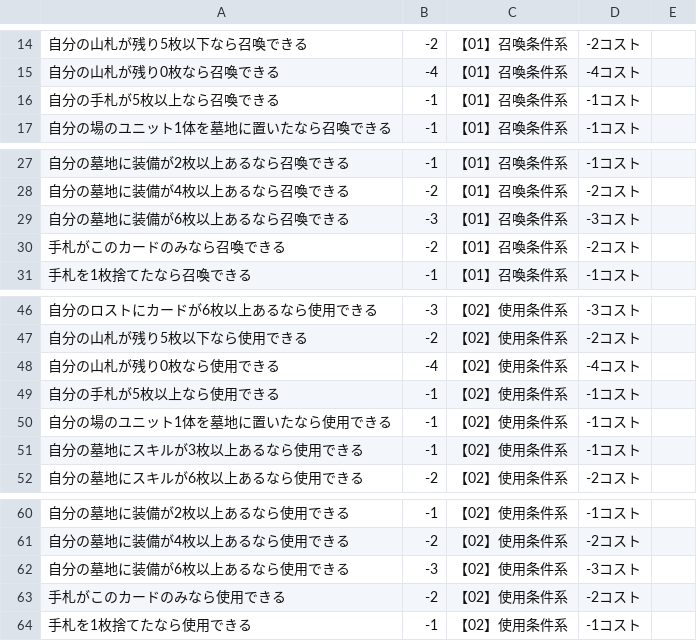
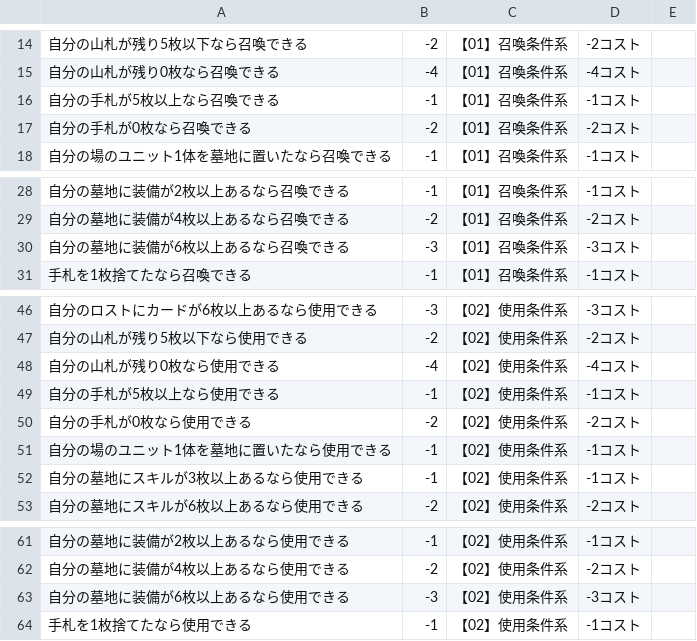
Before and after one commit to yuakuri/cardmaker, a CSV file: assets/data.csv, drawn as a sheet; only a part is shown, gaps mark what is left out.

Commit message:
Add files via upload

```diff
--- a/assets/data.csv
+++ b/assets/data.csv
@@ -16,2 +16,3 @@
 自分の手札が5枚以上なら召喚できる,-1,【01】召喚条件系,-1コスト,
+自分の手札が0枚なら召喚できる,-2,【01】召喚条件系,-2コスト,
 自分の場のユニット1体を墓地に置いたなら召喚できる,-1,【01】召喚条件系,-1コスト,
@@ -29,3 +30,2 @@
 自分の墓地に装備が6枚以上あるなら召喚できる,-3,【01】召喚条件系,-3コスト,
-手札がこのカードのみなら召喚できる,-2,【01】召喚条件系,-2コスト,
 手札を1枚捨てたなら召喚できる,-1,【01】召喚条件系,-1コスト,
@@ -49,2 +49,3 @@
 自分の手札が5枚以上なら使用できる,-1,【02】使用条件系,-1コスト,
+自分の手札が0枚なら使用できる,-2,【02】使用条件系,-2コスト,
 自分の場のユニット1体を墓地に置いたなら使用できる,-1,【02】使用条件系,-1コスト,
@@ -62,3 +63,2 @@
 自分の墓地に装備が6枚以上あるなら使用できる,-3,【02】使用条件系,-3コスト,
-手札がこのカードのみなら使用できる,-2,【02】使用条件系,-2コスト,
 手札を1枚捨てたなら使用できる,-1,【02】使用条件系,-1コスト,
```
